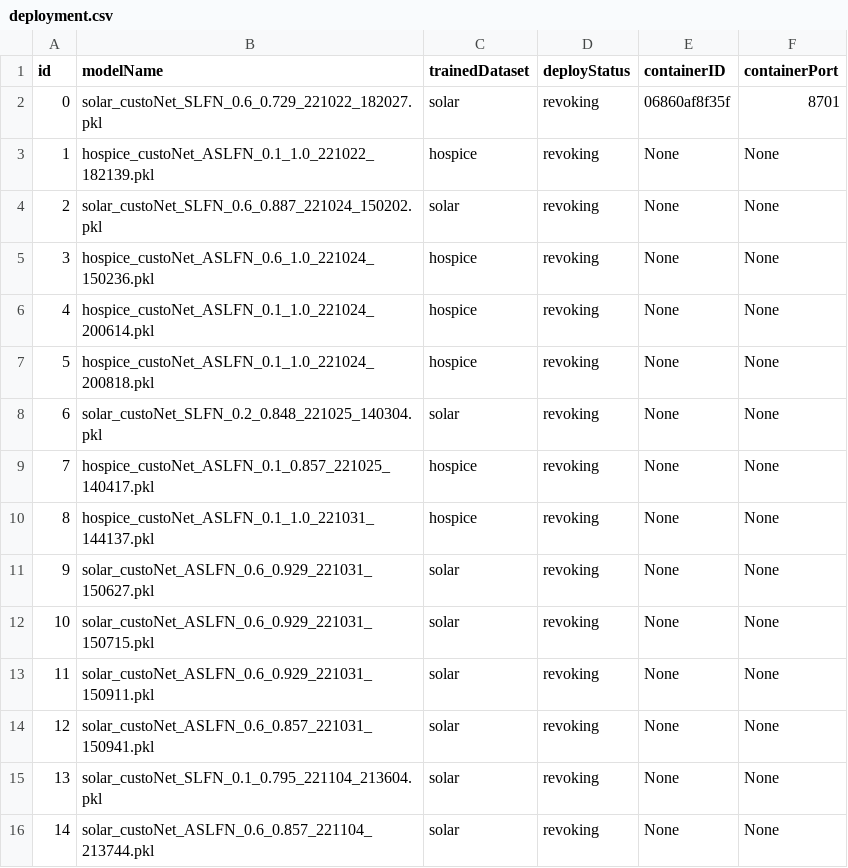
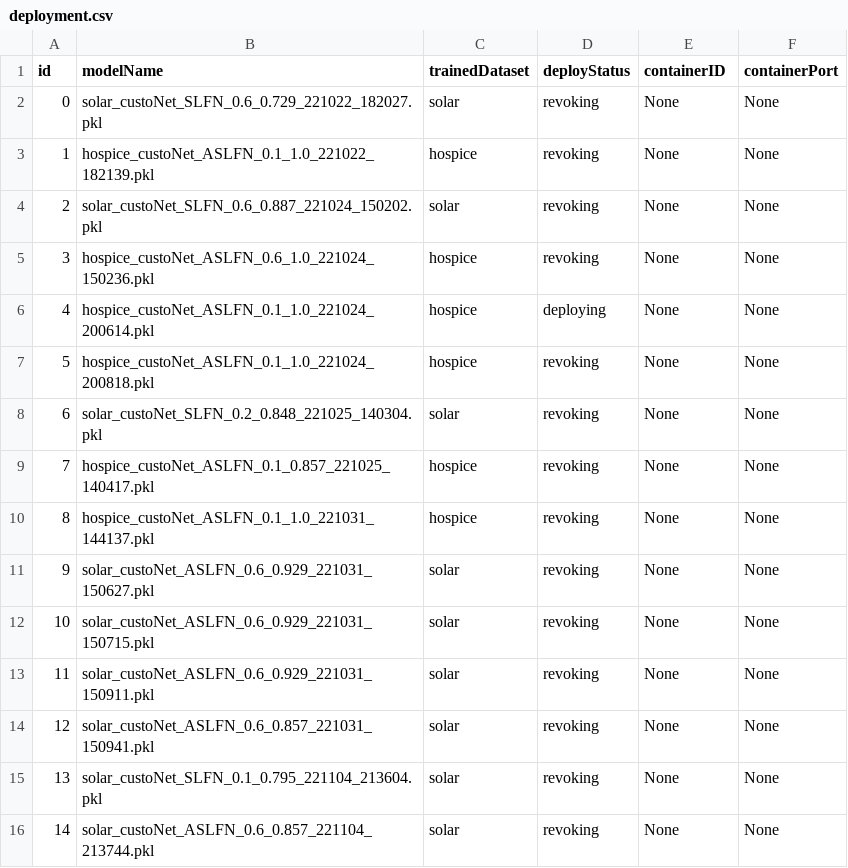
Before and after one commit to DpRams/NLA, a CSV file: model_deploying/deployment.csv, drawn as a sheet.

```diff
--- a/model_deploying/deployment.csv
+++ b/model_deploying/deployment.csv
@@ -1,3 +1,3 @@
 id,modelName,trainedDataset,deployStatus,containerID,containerPort
-0,solar_custoNet_SLFN_0.6_0.729_221022_182027.pkl,solar,revoking,06860af8f35f,8701
+0,solar_custoNet_SLFN_0.6_0.729_221022_182027.pkl,solar,revoking,None,None
 1,hospice_custoNet_ASLFN_0.1_1.0_221022_182139.pkl,hospice,revoking,None,None
@@ -5,3 +5,3 @@ id,modelName,trainedDataset,deployStatus,containerID,containerPort
 3,hospice_custoNet_ASLFN_0.6_1.0_221024_150236.pkl,hospice,revoking,None,None
-4,hospice_custoNet_ASLFN_0.1_1.0_221024_200614.pkl,hospice,revoking,None,None
+4,hospice_custoNet_ASLFN_0.1_1.0_221024_200614.pkl,hospice,deploying,None,None
 5,hospice_custoNet_ASLFN_0.1_1.0_221024_200818.pkl,hospice,revoking,None,None
```
Also changed, not shown: 5 other files.
